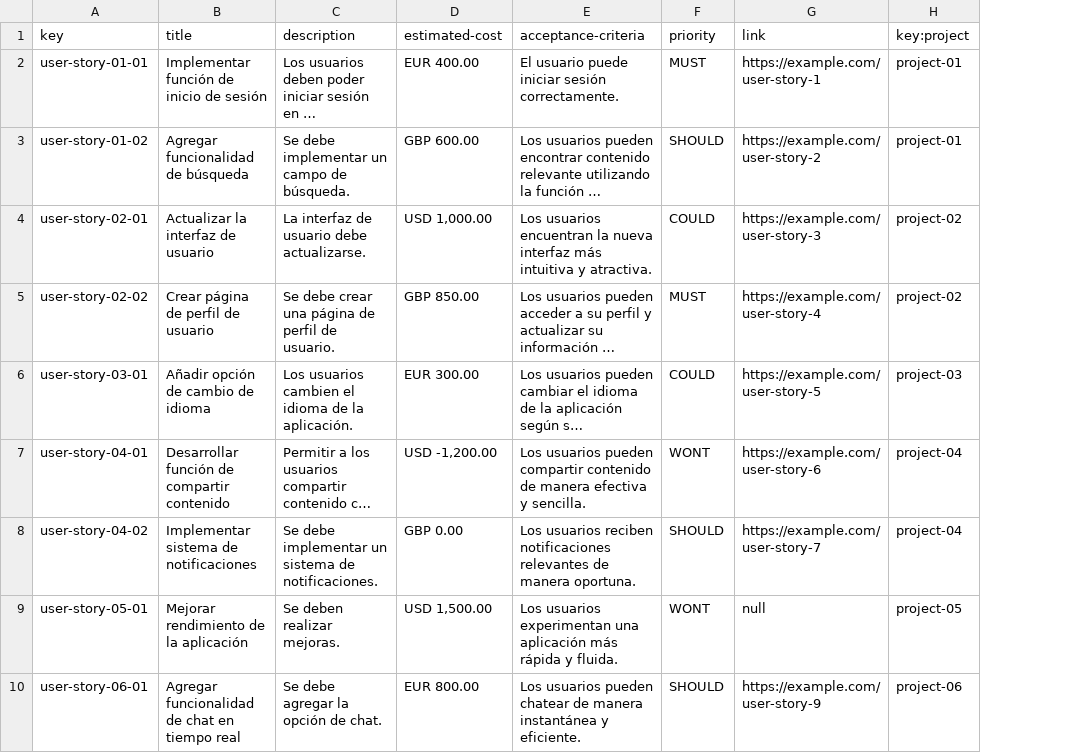
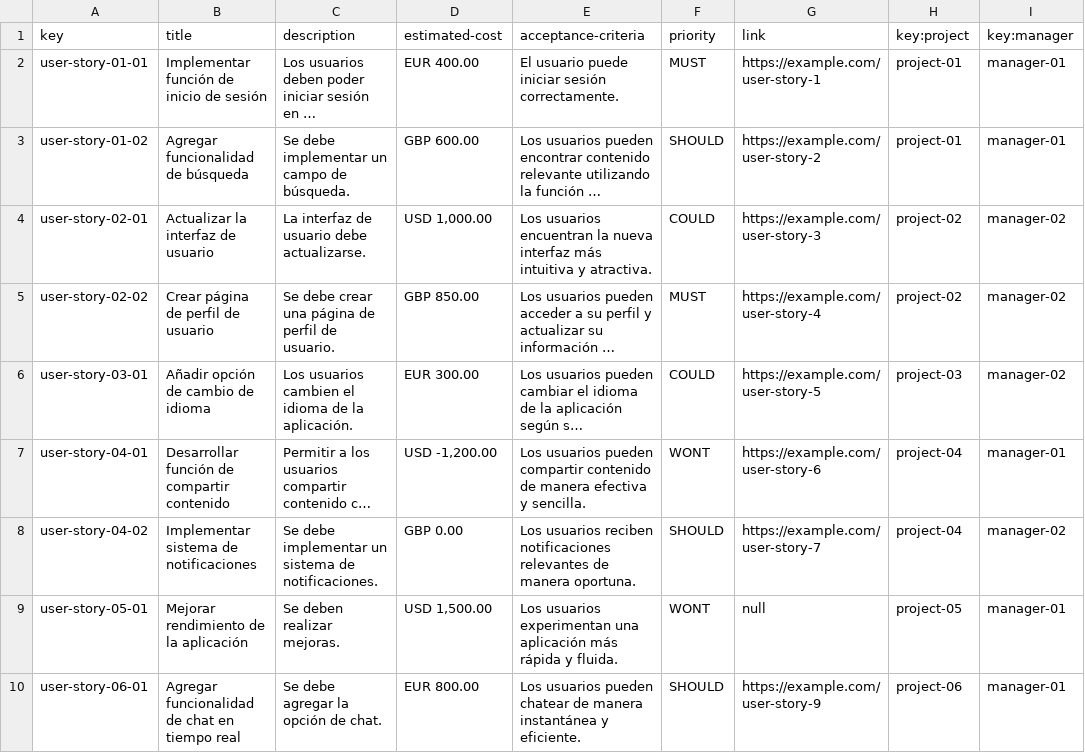
Before and after one commit to DP2-C1-013/Acme-SF, a CSV file: src/main/webapp/WEB-INF/resources/sample-data/user-story.csv, drawn as a sheet; only a part is shown; long unchanged cells end in …; the diff names each change by its address in the sheet, - before the commit and + after, or states it on an @@ line.

```diff
--- a/src/main/webapp/WEB-INF/resources/sample-data/user-story.csv
+++ b/src/main/webapp/WEB-INF/resources/sample-data/user-story.csv
+column I (key:manager), rows 2-10: manager-01 | manager-01 | manager-02 | manager-02 | manager-02 | manager-01 | manager-02 | manager-01 | manager-01
```
Also changed, not shown: src/main/webapp/WEB-INF/resources/initial-data/user-account.csv, 1 other file.
